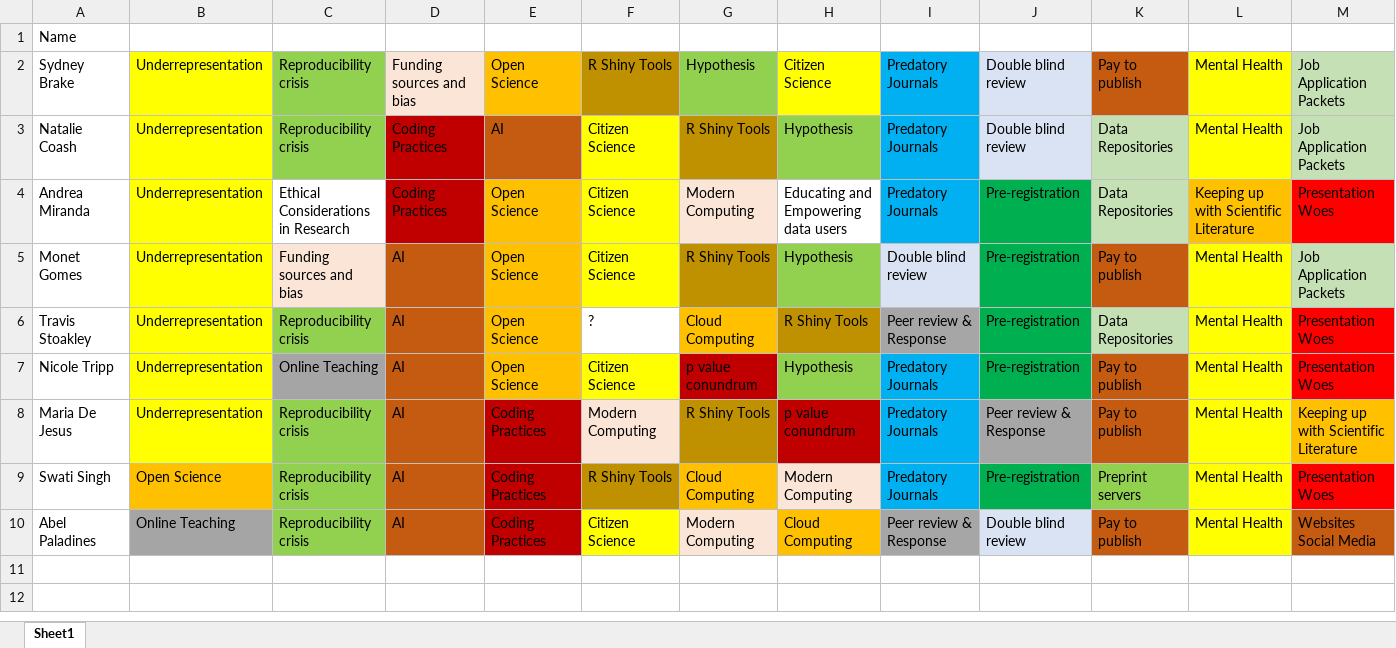
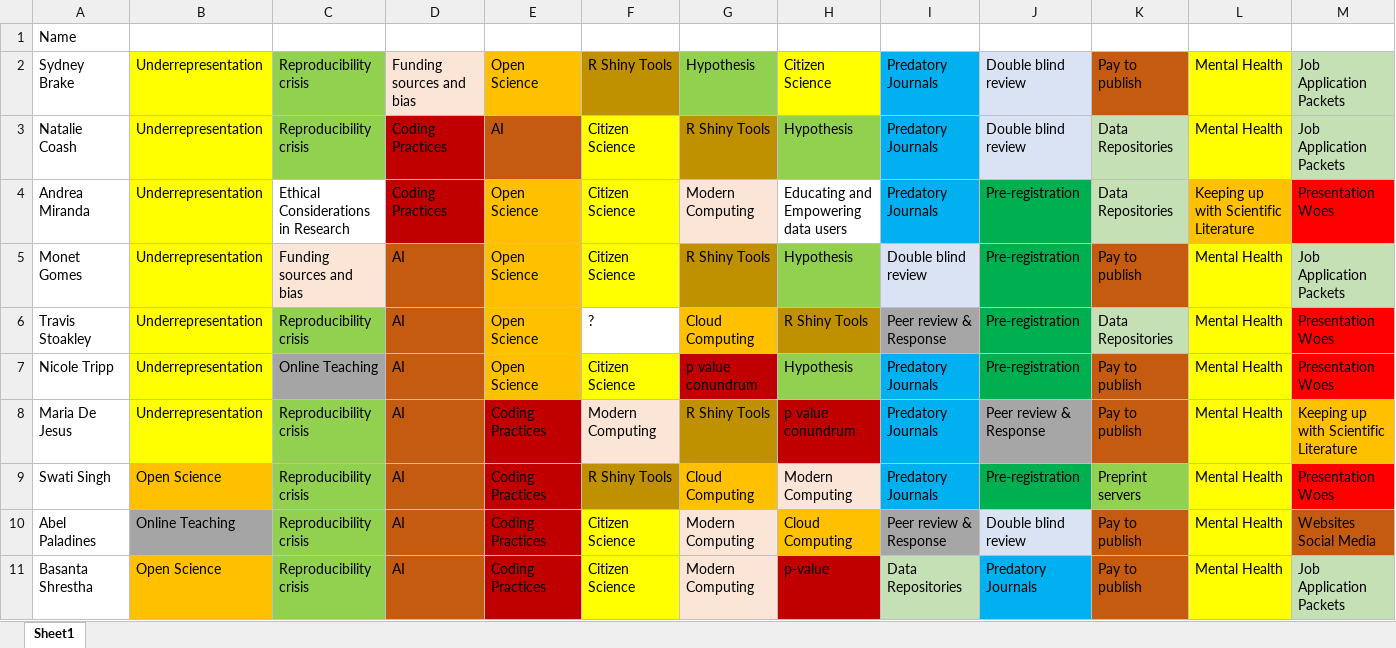
Before and after one commit to dr-tarek/Tools_WILD7970, an Excel workbook: TopicSurvey_RawData.xlsx, sheet Sheet1, drawn as a sheet; only a part is shown; values as stored, in another font and other column widths than the file's, no borders; rows hold the shown columns only; the diff names each change by its address in the sheet, - before the commit and + after, or states it on an @@ line.

Commit message:
Add files via upload

```diff
--- a/TopicSurvey_RawData.xlsx (sheet Sheet1)
+++ b/TopicSurvey_RawData.xlsx (sheet Sheet1)
+row 11: Basanta Shrestha | Open Science | Reproducibility crisis | AI | Coding Practices | Citizen Science | Modern Computing | p-value | Data Repositories | Predatory Journals | Pay to publish | Mental Health | Job Application Packets
```
